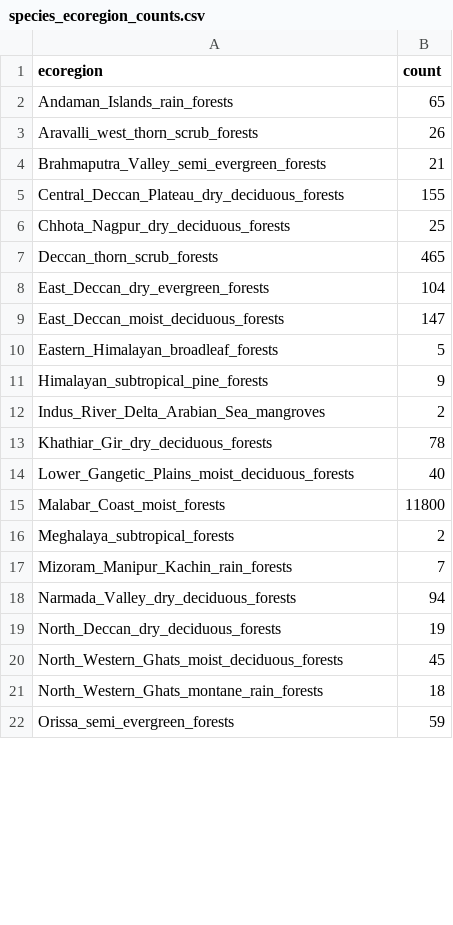
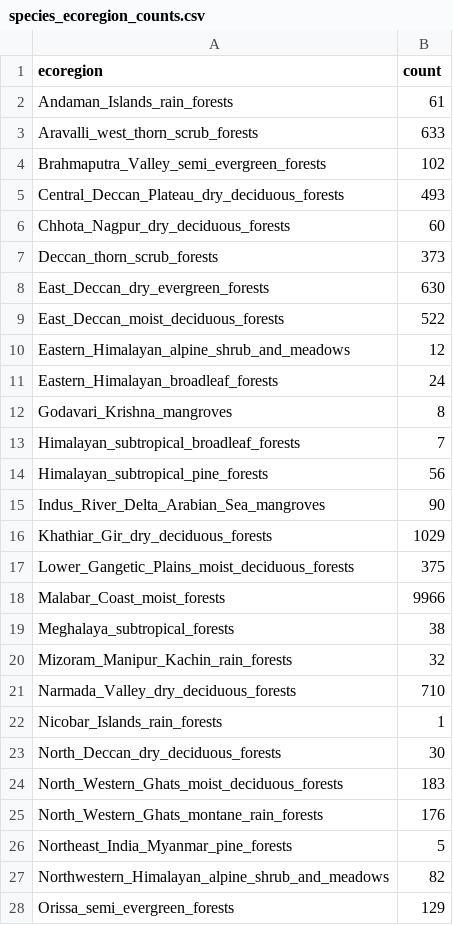
Before and after one commit to JaiswalGayatri/SDM, a CSV file: outputs/species_ecoregion_counts.csv, drawn as a sheet; only a part is shown; the diff covers the shown part only.

```diff
--- a/outputs/species_ecoregion_counts.csv
+++ b/outputs/species_ecoregion_counts.csv
@@ -1,22 +1,28 @@
 ecoregion,count
-Andaman_Islands_rain_forests,65
-Aravalli_west_thorn_scrub_forests,26
-Brahmaputra_Valley_semi_evergreen_forests,21
-Central_Deccan_Plateau_dry_deciduous_forests,155
-Chhota_Nagpur_dry_deciduous_forests,25
-Deccan_thorn_scrub_forests,465
-East_Deccan_dry_evergreen_forests,104
-East_Deccan_moist_deciduous_forests,147
-Eastern_Himalayan_broadleaf_forests,5
-Himalayan_subtropical_pine_forests,9
-Indus_River_Delta_Arabian_Sea_mangroves,2
-Khathiar_Gir_dry_deciduous_forests,78
-Lower_Gangetic_Plains_moist_deciduous_forests,40
-Malabar_Coast_moist_forests,11800
-Meghalaya_subtropical_forests,2
-Mizoram_Manipur_Kachin_rain_forests,7
-Narmada_Valley_dry_deciduous_forests,94
-North_Deccan_dry_deciduous_forests,19
-North_Western_Ghats_moist_deciduous_forests,45
-North_Western_Ghats_montane_rain_forests,18
-Orissa_semi_evergreen_forests,59
+Andaman_Islands_rain_forests,61
+Aravalli_west_thorn_scrub_forests,633
+Brahmaputra_Valley_semi_evergreen_forests,102
+Central_Deccan_Plateau_dry_deciduous_forests,493
+Chhota_Nagpur_dry_deciduous_forests,60
+Deccan_thorn_scrub_forests,373
+East_Deccan_dry_evergreen_forests,630
+East_Deccan_moist_deciduous_forests,522
+Eastern_Himalayan_alpine_shrub_and_meadows,12
+Eastern_Himalayan_broadleaf_forests,24
+Godavari_Krishna_mangroves,8
+Himalayan_subtropical_broadleaf_forests,7
+Himalayan_subtropical_pine_forests,56
+Indus_River_Delta_Arabian_Sea_mangroves,90
+Khathiar_Gir_dry_deciduous_forests,1029
+Lower_Gangetic_Plains_moist_deciduous_forests,375
+Malabar_Coast_moist_forests,9966
+Meghalaya_subtropical_forests,38
+Mizoram_Manipur_Kachin_rain_forests,32
+Narmada_Valley_dry_deciduous_forests,710
+Nicobar_Islands_rain_forests,1
+North_Deccan_dry_deciduous_forests,30
+North_Western_Ghats_moist_deciduous_forests,183
+North_Western_Ghats_montane_rain_forests,176
+Northeast_India_Myanmar_pine_forests,5
+Northwestern_Himalayan_alpine_shrub_and_meadows,82
+Orissa_semi_evergreen_forests,129
```
Also changed, not shown: 2 added rows and 8 edited cells elsewhere in this file, data/test_presence.csv, 29 other files.
